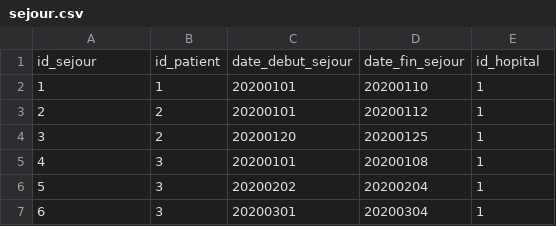
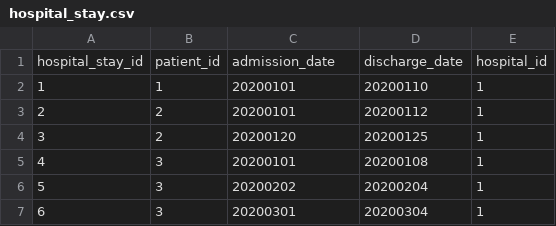
Before and after one commit to hajar-abd/shiny_td1, a CSV file: data/hospital_stay.csv (was data/sejour.csv), drawn as a sheet; only a part is shown.

```diff
--- a/data/sejour.csv
+++ b/data/hospital_stay.csv
@@ -1,2 +1,2 @@
-id_sejour;id_patient;date_debut_sejour;date_fin_sejour;id_hopital
+hospital_stay_id;patient_id;admission_date;discharge_date;hospital_id
 1;1;20200101;20200110;1
```
Also changed, not shown: data/patient.csv, 5 other files.
